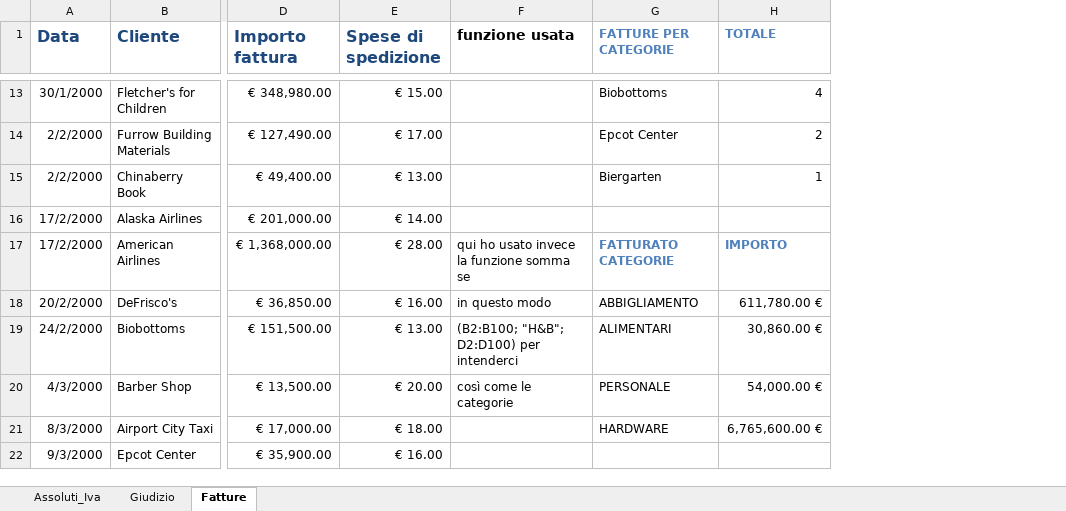
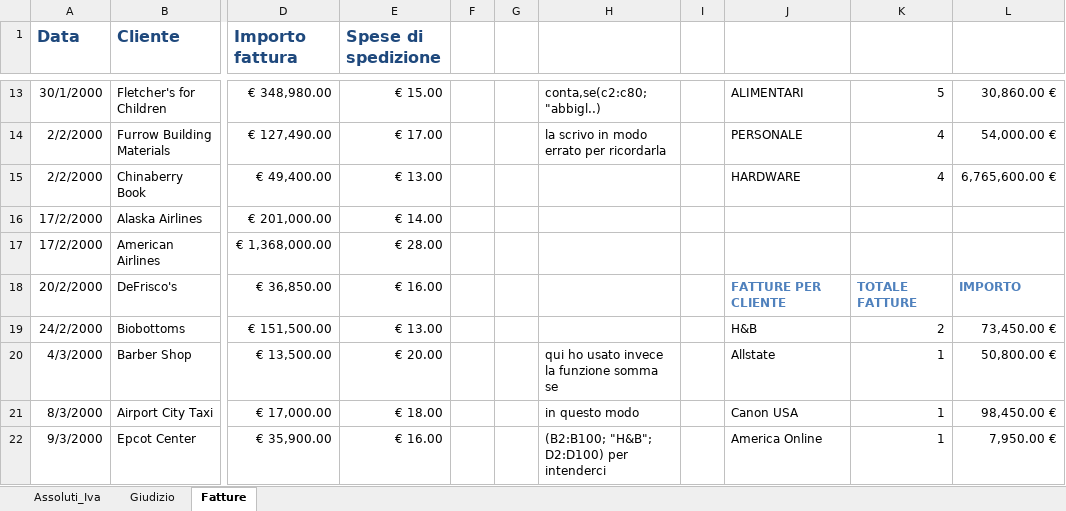
Before and after one commit to fortunadesena14-blip/EPICODE_EXCEL_DAPT03, an Excel workbook: W1D2 - EPICODE.xlsx, sheet Fatture, drawn as a sheet; only a part is shown, gaps mark what is left out; values as stored, in another font and other column widths than the file's, no borders; addresses are those after the commit; the diff covers the shown part only; the diff names each change by its address in the sheet, - before the commit and + after, or states it on an @@ line.

```diff
--- a/W1D2 - EPICODE.xlsx (sheet Fatture)
+++ b/W1D2 - EPICODE.xlsx (sheet Fatture)
+column F, empty
+column G, empty
+column I, empty
+column K, rows 13-22: 5 | 4 | 4 |  |  | TOTALE FATTURE | 2 | 1 | 1 | 1
-H1: funzione usata
+H1: (empty)
-J1: FATTURE PER CATEGORIE
+J1: (empty)
-L1: TOTALE
+L1: (empty)
-H13: (empty)
+H13: conta,se(c2:c80; "abbigl..)
-J13: Biobottoms
+J13: ALIMENTARI
-L13: 4
+L13: 30,860.00 €
-H14: (empty)
+H14: la scrivo in modo errato per ricordarla
-J14: Epcot Center
+J14: PERSONALE
-L14: 2
+L14: 54,000.00 €
-J15: Biergarten
+J15: HARDWARE
-L15: 1
+L15: 6,765,600.00 €
-H17: qui ho usato invece la funzione somma se
+H17: (empty)
-J17: FATTURATO CATEGORIE
+J17: (empty)
-L17: IMPORTO
+L17: (empty)
-H18: in questo modo
+H18: (empty)
-J18: ABBIGLIAMENTO
+J18: FATTURE PER CLIENTE
@@ J18 bold: off → on, text colour: black → #4F81BD @@
-L18: 611,780.00 €
+L18: IMPORTO
@@ L18 bold: off → on, text colour: black → #4F81BD @@
-H19: (B2:B100; "H&B"; D2:D100) per intenderci
+H19: (empty)
-J19: ALIMENTARI
+J19: H&B
-L19: 30,860.00 €
+L19: 73,450.00 €
-H20: così come le categorie
+H20: qui ho usato invece la funzione somma se
-J20: PERSONALE
+J20: Allstate
-L20: 54,000.00 €
+L20: 50,800.00 €
-H21: (empty)
+H21: in questo modo
-J21: HARDWARE
+J21: Canon USA
-L21: 6,765,600.00 €
+L21: 98,450.00 €
-H22: (empty)
+H22: (B2:B100; "H&B"; D2:D100) per intenderci
-J22: (empty)
+J22: America Online
-L22: (empty)
+L22: 7,950.00 €
```
Also changed, not shown: 60 added rows, 43 edited cells and cell formats elsewhere in this sheet, sheet Giudizio, W1D1 EXTRA.xlsx, W1D4 - EPICODE.xlsx.
